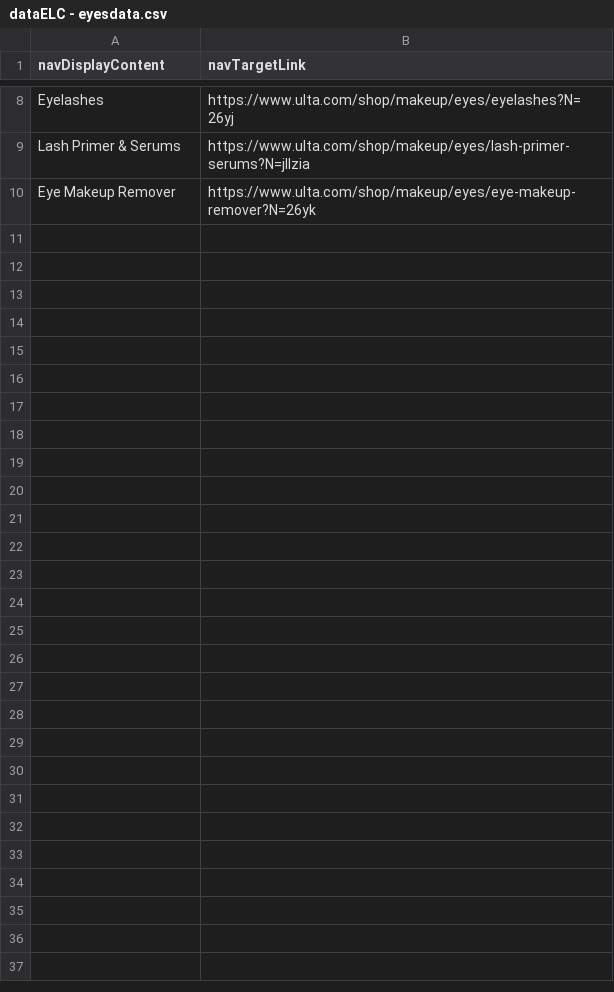
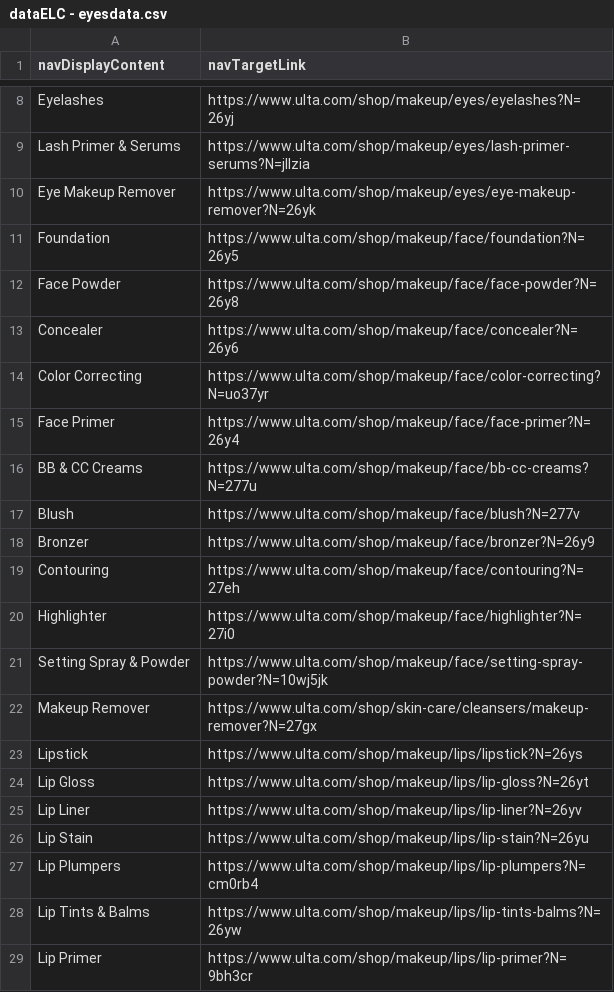
Before and after one commit to SajithJude/ELC-accessibility, a CSV file: dataELC - eyesdata.csv, drawn as a sheet; only a part is shown, gaps mark what is left out.

```diff
--- a/dataELC - eyesdata.csv
+++ b/dataELC - eyesdata.csv
@@ -10 +10,20 @@ Lash Primer & Serums,https://www.ulta.com/shop/makeup/eyes/lash-primer-serums?N=
 Eye Makeup Remover,https://www.ulta.com/shop/makeup/eyes/eye-makeup-remover?N=26yk
+Foundation,https://www.ulta.com/shop/makeup/face/foundation?N=26y5
+Face Powder,https://www.ulta.com/shop/makeup/face/face-powder?N=26y8
+Concealer,https://www.ulta.com/shop/makeup/face/concealer?N=26y6
+Color Correcting,https://www.ulta.com/shop/makeup/face/color-correcting?N=uo37yr
+Face Primer,https://www.ulta.com/shop/makeup/face/face-primer?N=26y4
+BB & CC Creams,https://www.ulta.com/shop/makeup/face/bb-cc-creams?N=277u
+Blush,https://www.ulta.com/shop/makeup/face/blush?N=277v
+Bronzer,https://www.ulta.com/shop/makeup/face/bronzer?N=26y9
+Contouring,https://www.ulta.com/shop/makeup/face/contouring?N=27eh
+Highlighter,https://www.ulta.com/shop/makeup/face/highlighter?N=27i0
+Setting Spray & Powder,https://www.ulta.com/shop/makeup/face/setting-spray-powder?N=10wj5jk
+Makeup Remover,https://www.ulta.com/shop/skin-care/cleansers/makeup-remover?N=27gx
+Lipstick,https://www.ulta.com/shop/makeup/lips/lipstick?N=26ys
+Lip Gloss,https://www.ulta.com/shop/makeup/lips/lip-gloss?N=26yt
+Lip Liner,https://www.ulta.com/shop/makeup/lips/lip-liner?N=26yv
+Lip Stain,https://www.ulta.com/shop/makeup/lips/lip-stain?N=26yu
+Lip Plumpers,https://www.ulta.com/shop/makeup/lips/lip-plumpers?N=cm0rb4
+Lip Tints & Balms,https://www.ulta.com/shop/makeup/lips/lip-tints-balms?N=26yw
+Lip Primer,https://www.ulta.com/shop/makeup/lips/lip-primer?N=9bh3cr
```
Also changed, not shown: 1 other file.
